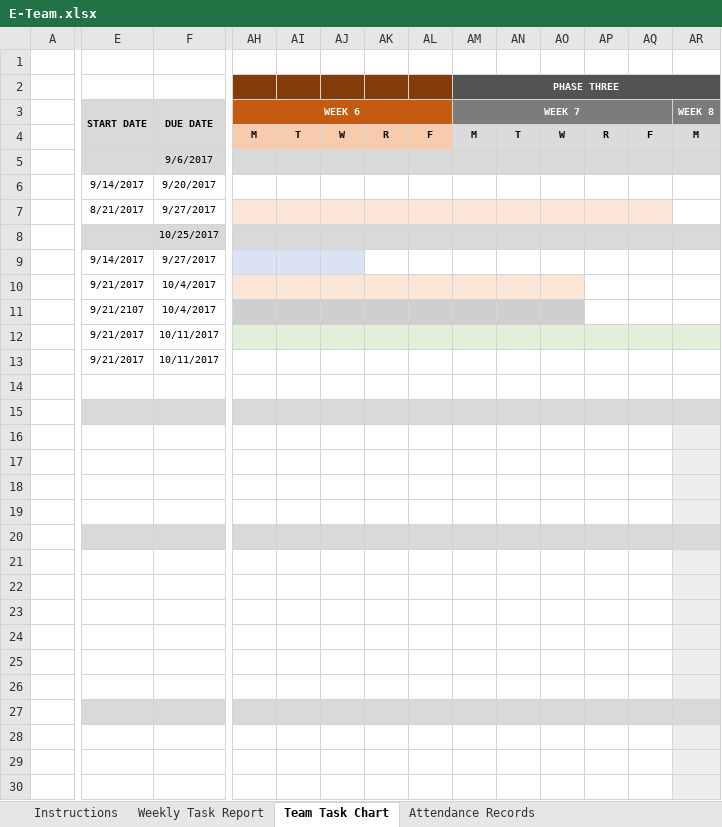
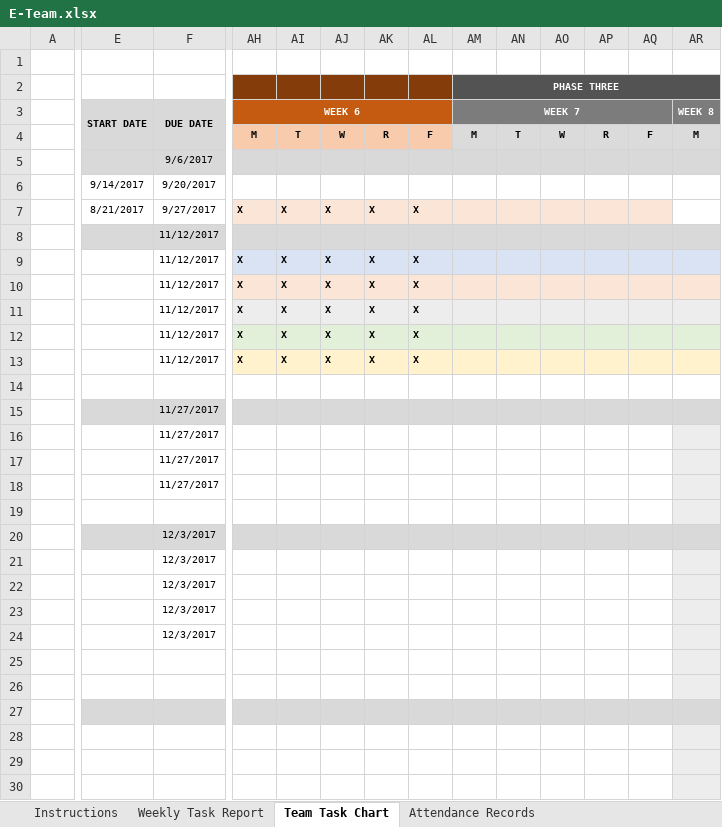
Before and after one commit to m2i/MAVRIC-General, an Excel workbook: Weekly Reports/E-Team.xlsx, sheet Team Task Chart, drawn as a sheet; only a part is shown, gaps mark what is left out; values as stored, in another font and other column widths than the file's, no borders; conditional formats not drawn; removed rows and columns are numbered as before the commit, all else as after; rows hold the shown columns only; the diff covers the shown part only; the diff names each change by its address in the sheet, - before the commit and + after, or states it on an @@ line.

Commit message:
E-Team weekly report week 6

```diff
--- a/Weekly Reports/E-Team.xlsx (sheet Team Task Chart)
+++ b/Weekly Reports/E-Team.xlsx (sheet Team Task Chart)
-AH7 (WEEK 6): (empty)
+AH7 (WEEK 6): X
-AI7: (empty)
+AI7: X
-AJ7: (empty)
+AJ7: X
-AK7: (empty)
+AK7: X
-AL7: (empty)
+AL7: X
-F8 (DUE DATE): 10/25/2017
+F8 (DUE DATE): 11/12/2017
-E9 (START DATE): 9/14/2017
+E9 (START DATE): (empty)
-F9 (DUE DATE): 9/27/2017
+F9 (DUE DATE): 11/12/2017
-AH9 (WEEK 6): (empty)
+AH9 (WEEK 6): X
-AI9: (empty)
+AI9: X
-AJ9: (empty)
+AJ9: X
-AK9: (empty)
+AK9: X
-AK9:AR9 fill: none
+AK9:AR9 fill: #DAE3F3
-AL9: (empty)
+AL9: X
-row 10:  | 9/21/2017 | 10/4/2017
-row 11:  | 9/21/2107 | 10/4/2017
-row 12:  | 9/21/2017 | 10/11/2017
-row 13:  | 9/21/2017 | 10/11/2017
+row 10:  |  | 11/12/2017 | X | X | X | X | X
+row 11:  |  | 11/12/2017 | X | X | X | X | X
+row 12:  |  | 11/12/2017 | X | X | X | X | X
+row 13:  |  | 11/12/2017 | X | X | X | X | X
-F15:F18 (DUE DATE): (empty)
+F15:F18 (DUE DATE): 11/27/2017
-F20:F24 (DUE DATE): (empty)
+F20:F24 (DUE DATE): 12/3/2017
```
Also changed, not shown: cell formats elsewhere in this sheet, sheet Weekly Task Report, sheet Attendance Records.
